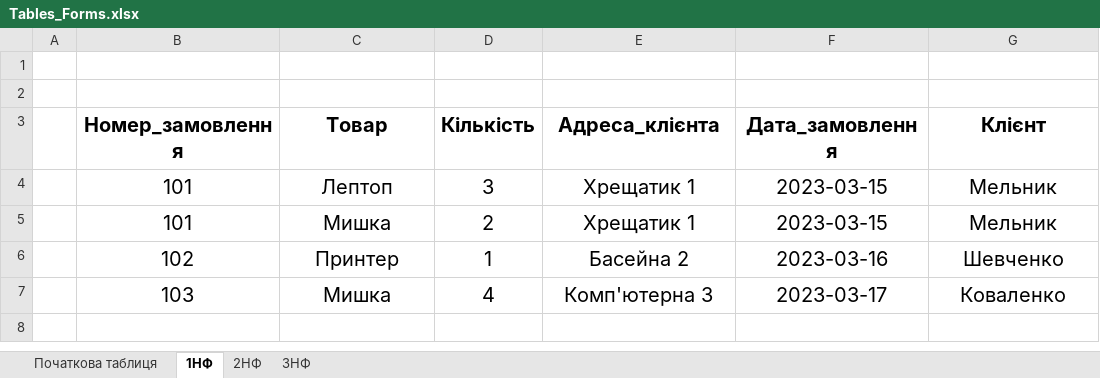
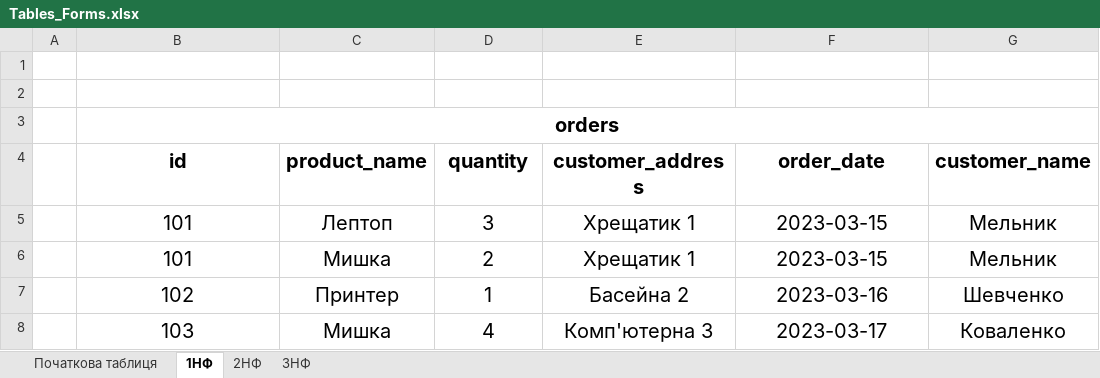
Before and after one commit to DeadNord/goit-rdb-hw-02, an Excel workbook: tables/Tables_Forms.xlsx, sheet 1НФ, drawn as a sheet; values as stored, in another font and other column widths than the file's, no borders; charts and pictures not drawn; removed rows and columns are numbered as before the commit, all else as after; the diff names each change by its address in the sheet, - before the commit and + after, or states it on an @@ line.

```diff
--- a/tables/Tables_Forms.xlsx (sheet 1НФ)
+++ b/tables/Tables_Forms.xlsx (sheet 1НФ)
-row 3:  | Номер_замовлення | Товар | Кількість | Адреса_клієнта | Дата_замовлення | Клієнт
+row 3:  | orders
+row 4:  | id | product_name | quantity | customer_address | order_date | customer_name
```
Also changed, not shown: sheet 2НФ, sheet 3НФ, sheet Початкова таблиця, 14 other files.
